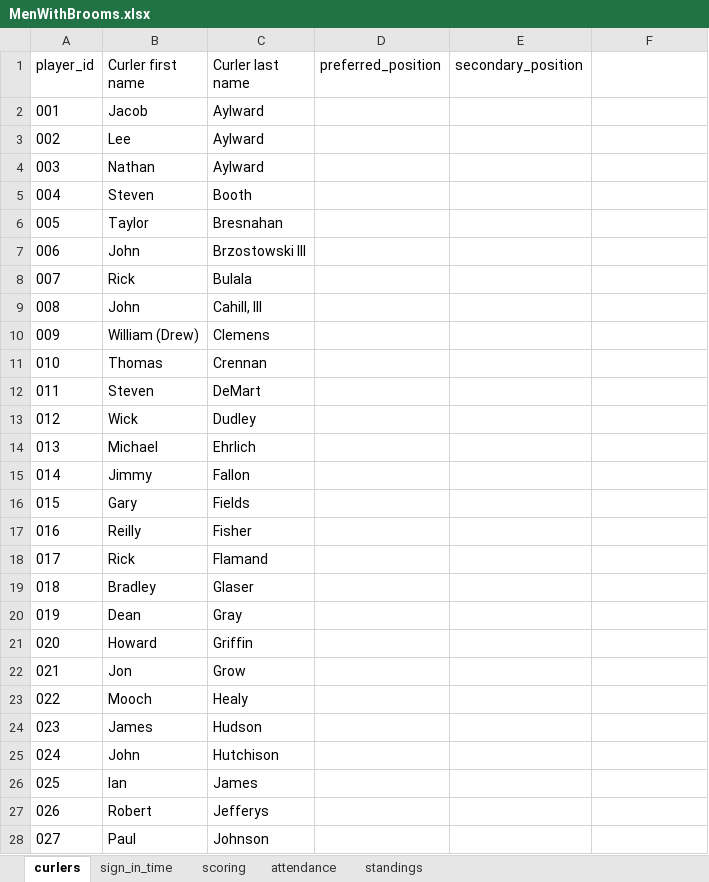
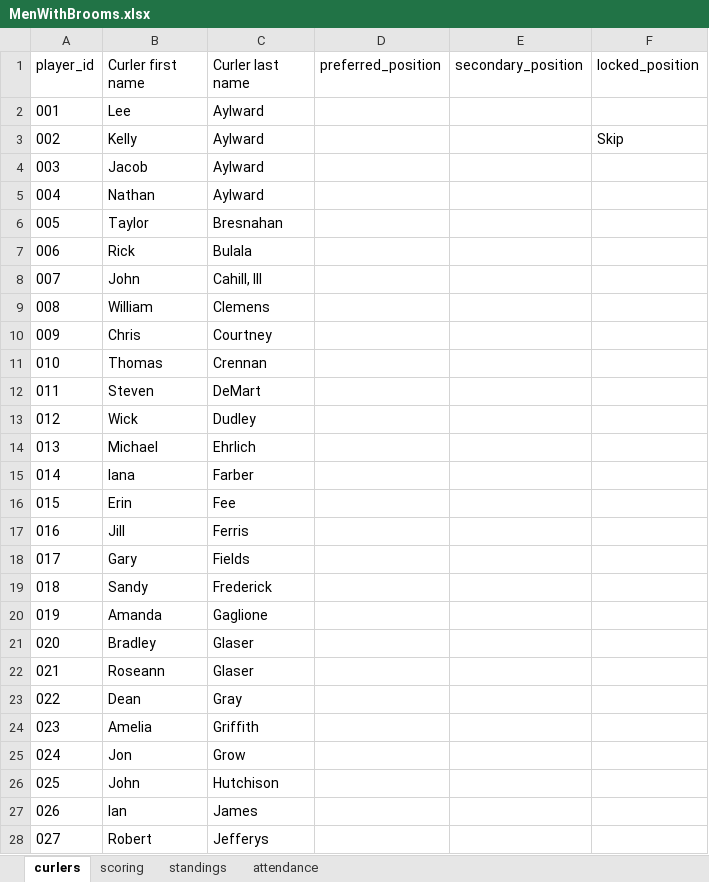
Before and after one commit to Jraylward0/MenWithBrooms, an Excel workbook: MenWithBrooms.xlsx, sheet curlers, drawn as a sheet; only a part is shown; the shorter side is filled out with more unchanged rows; values as stored, in another font and other column widths than the file's, no borders; removed rows and columns are numbered as before the commit, all else as after; the diff covers the shown part only; the diff names each change by its address in the sheet, - before the commit and + after, or states it on an @@ line.

Commit message:
Add files via upload

```diff
--- a/MenWithBrooms.xlsx (sheet curlers)
+++ b/MenWithBrooms.xlsx (sheet curlers)
@@ sheet tab hidden: sign_in_time @@
@@ sheet tab order changed: curlers | scoring | standings | attendance @@
-F1: (empty)
+F1: locked_position
@@ row 3 moved to row 2: 001 @@
+row 3: 002 | Kelly | Aylward |  |  | Skip
@@ column A (player_id) renumbered between rows 4 and 65 @@
-row 5: 004 | Steven | Booth
-row 7: 006 | John | Brzostowski III
-B9 (Curler first name): William (Drew)
+B9 (Curler first name): William
+row 10: 009 | Chris | Courtney
-row 15: 014 | Jimmy | Fallon
+row 15: 014 | lana | Farber
+row 16: 015 | Erin | Fee
+row 17: 016 | Jill | Ferris
-row 17: 016 | Reilly | Fisher
-row 18: 017 | Rick | Flamand
+row 19: 018 | Sandy | Frederick
+row 20: 019 | Amanda | Gaglione
+row 22: 021 | Roseann | Glaser
-row 21: 020 | Howard | Griffin
+row 24: 023 | Amelia | Griffith
-row 23: 022 | Mooch | Healy
-row 24: 023 | James | Hudson
```
Also changed, not shown: 14 added rows, 25 removed rows and 1 edited cell elsewhere in this sheet, sheet scoring.
